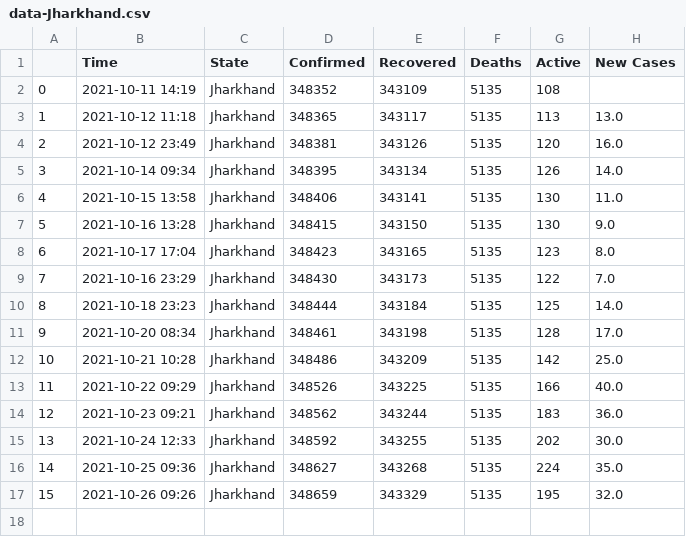
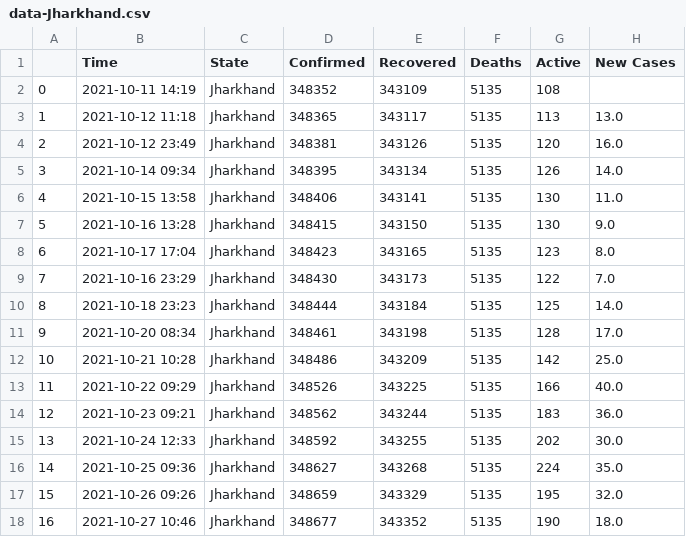
Before and after one commit to dakkshesh07/Covid19_India_Data, a CSV file: Jharkhand/data-Jharkhand.csv, drawn as a sheet; the diff names each change by its address in the sheet, - before the commit and + after, or states it on an @@ line.

```diff
--- a/Jharkhand/data-Jharkhand.csv
+++ b/Jharkhand/data-Jharkhand.csv
+row 18: 16 | 2021-10-27 10:46 | Jharkhand | 348677 | 343352 | 5135 | 190 | 18.0
```
Also changed, not shown: Ladakh/data-Ladakh.csv, Total/data-Total.csv.
